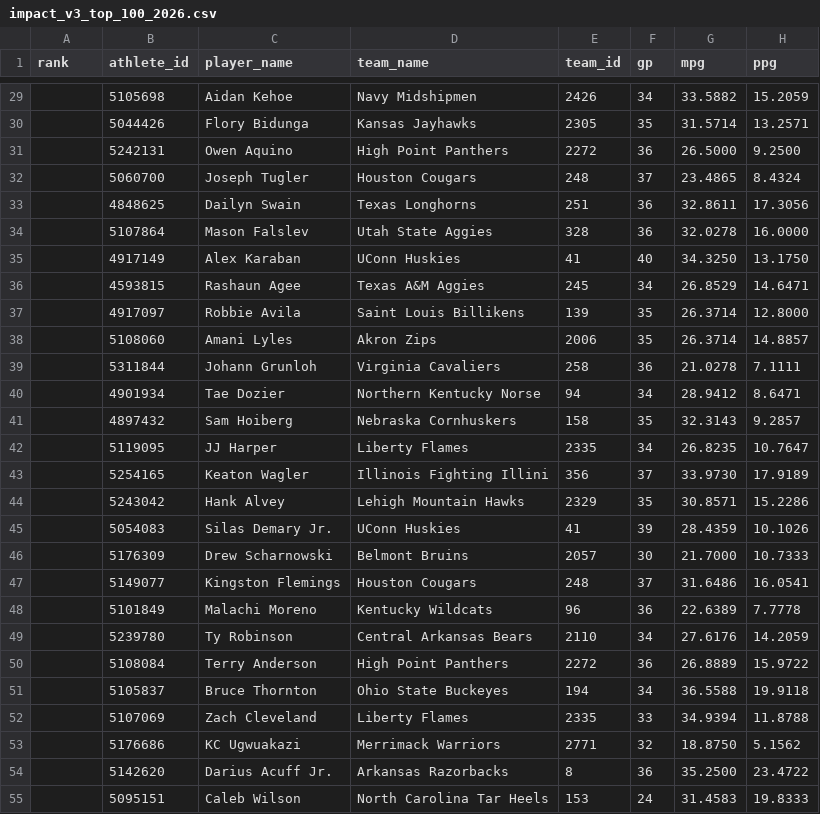
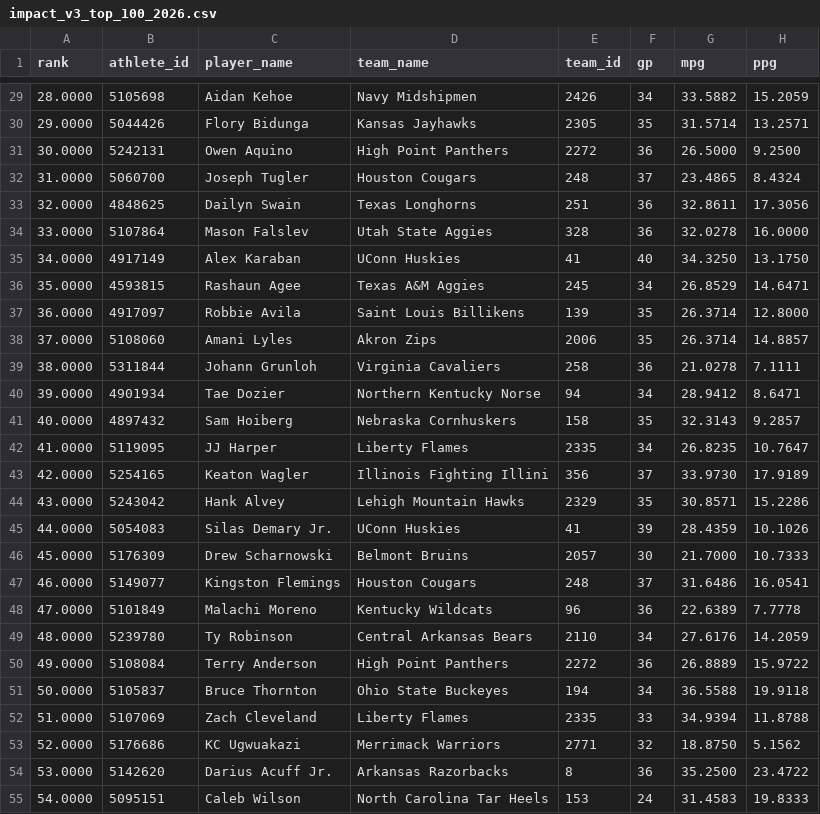
Before and after one commit to BryceHaase8/kstate-mbb-data-feed, a CSV file: research_qa/impact_v3_top_100_2026.csv, drawn as a sheet; only a part is shown, gaps mark what is left out; the diff covers the shown part only; the diff names each change by its address in the sheet, - before the commit and + after, or states it on an @@ line.

```diff
--- a/research_qa/impact_v3_top_100_2026.csv
+++ b/research_qa/impact_v3_top_100_2026.csv
-A29 (rank): (empty)
+A29 (rank): 28.0000
-A30 (rank): (empty)
+A30 (rank): 29.0000
-A31 (rank): (empty)
+A31 (rank): 30.0000
-A32 (rank): (empty)
+A32 (rank): 31.0000
-A33 (rank): (empty)
+A33 (rank): 32.0000
-A34 (rank): (empty)
+A34 (rank): 33.0000
-A35 (rank): (empty)
+A35 (rank): 34.0000
-A36 (rank): (empty)
+A36 (rank): 35.0000
-A37 (rank): (empty)
+A37 (rank): 36.0000
-A38 (rank): (empty)
+A38 (rank): 37.0000
-A39 (rank): (empty)
+A39 (rank): 38.0000
-A40 (rank): (empty)
+A40 (rank): 39.0000
-A41 (rank): (empty)
+A41 (rank): 40.0000
-A42 (rank): (empty)
+A42 (rank): 41.0000
-A43 (rank): (empty)
+A43 (rank): 42.0000
-A44 (rank): (empty)
+A44 (rank): 43.0000
-A45 (rank): (empty)
+A45 (rank): 44.0000
-A46 (rank): (empty)
+A46 (rank): 45.0000
-A47 (rank): (empty)
+A47 (rank): 46.0000
-A48 (rank): (empty)
+A48 (rank): 47.0000
-A49 (rank): (empty)
+A49 (rank): 48.0000
-A50 (rank): (empty)
+A50 (rank): 49.0000
-A51 (rank): (empty)
+A51 (rank): 50.0000
-A52 (rank): (empty)
+A52 (rank): 51.0000
-A53 (rank): (empty)
+A53 (rank): 52.0000
-A54 (rank): (empty)
+A54 (rank): 53.0000
-A55 (rank): (empty)
+A55 (rank): 54.0000
```
Also changed, not shown: 73 edited cells elsewhere in this file.
